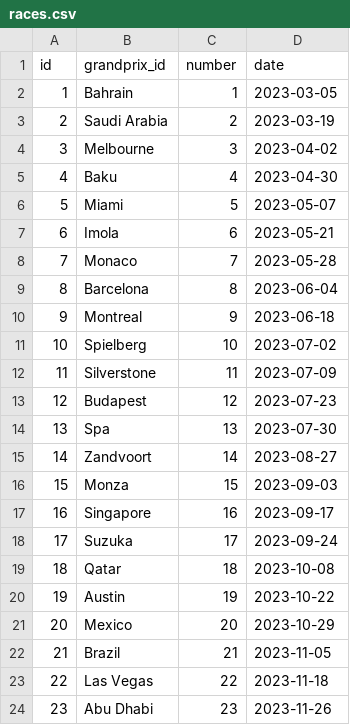
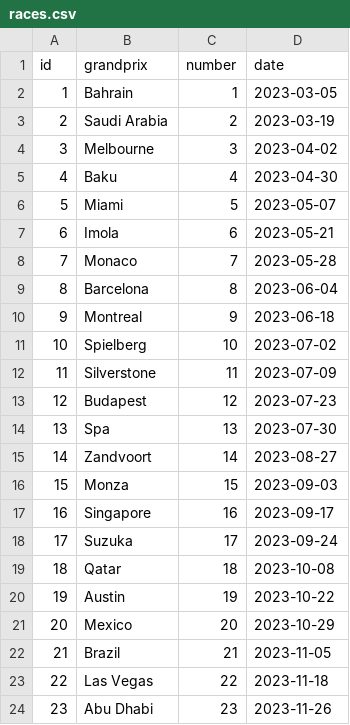
Before and after one commit to ChUrl/flask-formula10, a CSV file: data/races.csv, drawn as a sheet.

```diff
--- a/data/races.csv
+++ b/data/races.csv
@@ -1,2 +1,2 @@
-id,grandprix_id,number,date
+id,grandprix,number,date
 1,Bahrain,1,2023-03-05
```
Also changed, not shown: data/drivers.csv, 5 other files.
